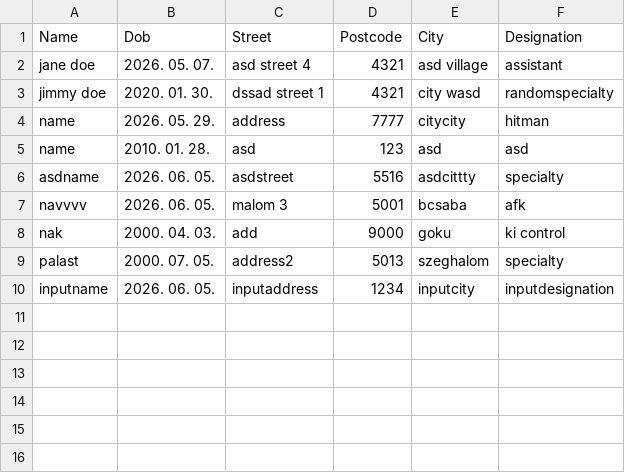
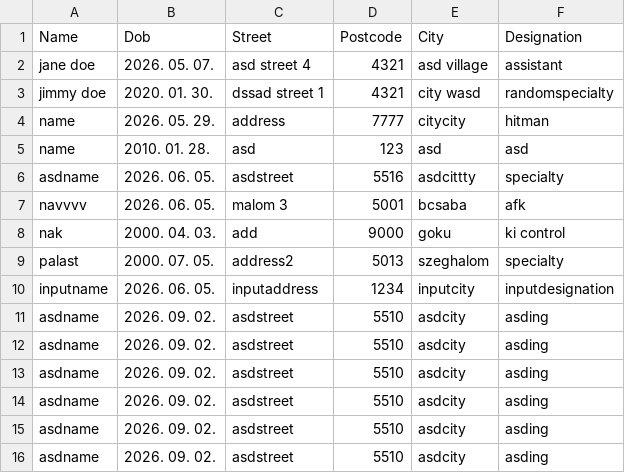
Before and after one commit to LQPancake/c-sharp, a CSV file: UniAssignmentsPractice/persondetails.csv, drawn as a sheet; the diff names each change by its address in the sheet, - before the commit and + after, or states it on an @@ line.

```diff
--- a/UniAssignmentsPractice/persondetails.csv
+++ b/UniAssignmentsPractice/persondetails.csv
+row 11: asdname | 2026. 09. 02. | asdstreet | 5510 | asdcity | asding
+row 12: asdname | 2026. 09. 02. | asdstreet | 5510 | asdcity | asding
+row 13: asdname | 2026. 09. 02. | asdstreet | 5510 | asdcity | asding
+row 14: asdname | 2026. 09. 02. | asdstreet | 5510 | asdcity | asding
+row 15: asdname | 2026. 09. 02. | asdstreet | 5510 | asdcity | asding
+row 16: asdname | 2026. 09. 02. | asdstreet | 5510 | asdcity | asding
```
Also changed, not shown: 8 other files.
